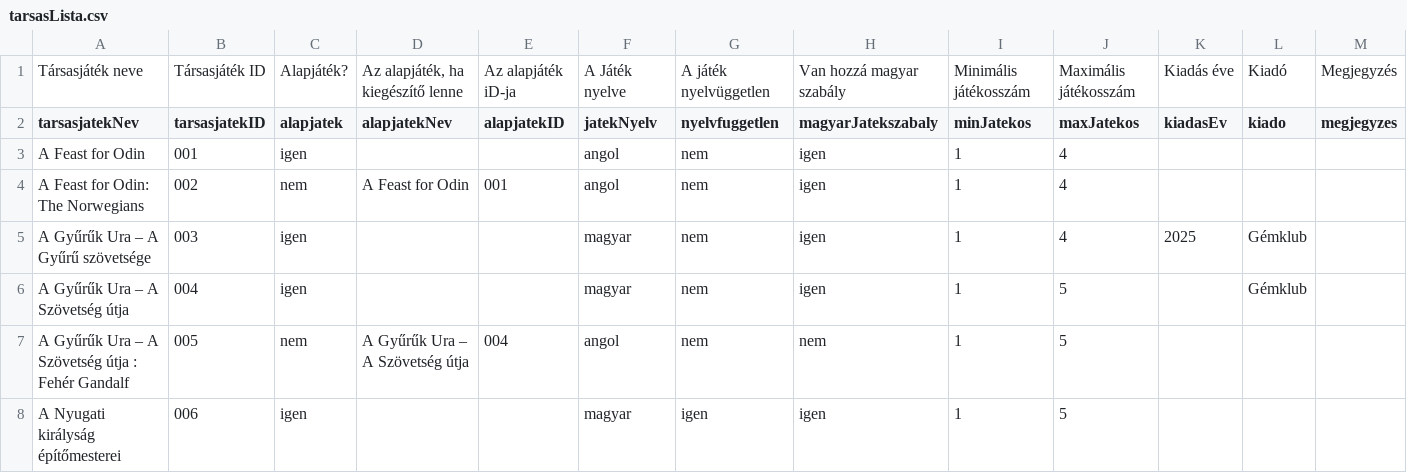
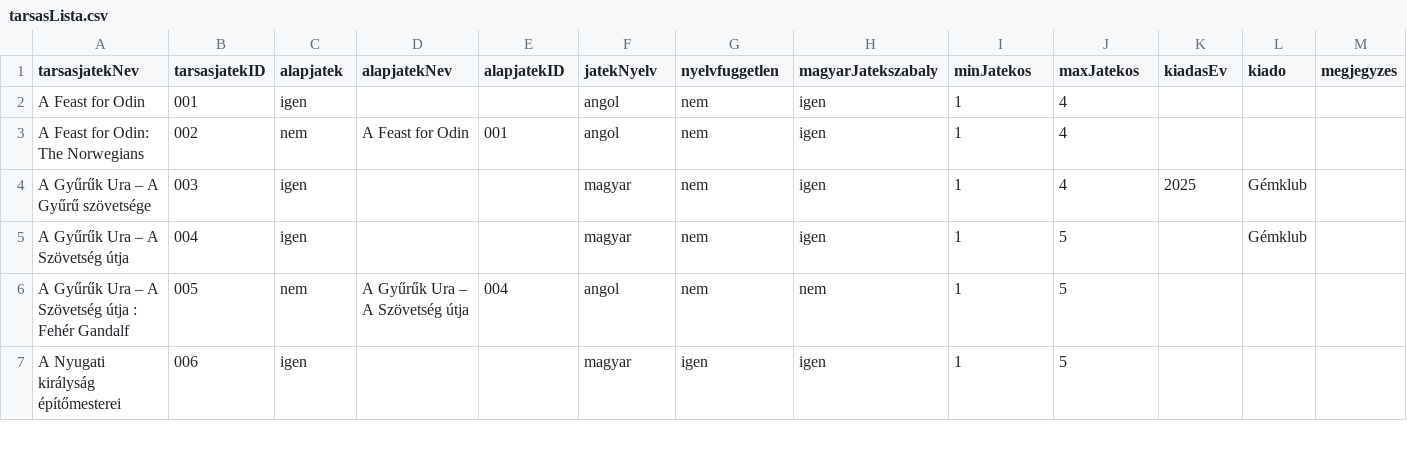
Before and after one commit to faragomi/faragomi.github.io, a CSV file: adat/tarsasLista.csv, drawn as a sheet; only a part is shown; rows hold the shown columns only; the diff names each change by its address in the sheet, - before the commit and + after, or states it on an @@ line.

Commit message:
Lista frissítés. 2026.01.03

```diff
--- a/adat/tarsasLista.csv
+++ b/adat/tarsasLista.csv
-row 1: Társasjáték neve | Társasjáték ID | Alapjáték? | Az alapjáték, ha kiegészítő lenne | Az alapjáték iD-ja | A Játék nyelve | A játék nyelvüggetlen | Van hozzá magyar szabály | Minimális játékosszám | Maximális játékosszám | Kiadás éve | Kiadó | Megjegyzés
```
Also changed, not shown: adat/tarsasListaKozos.csv.
